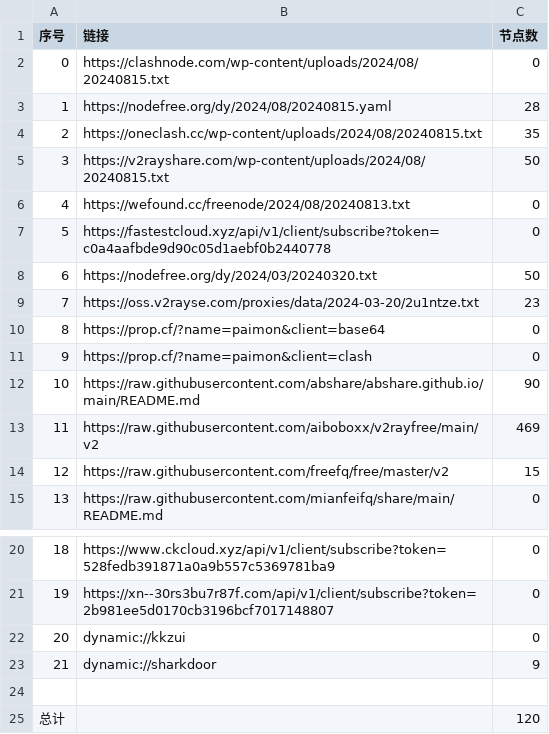
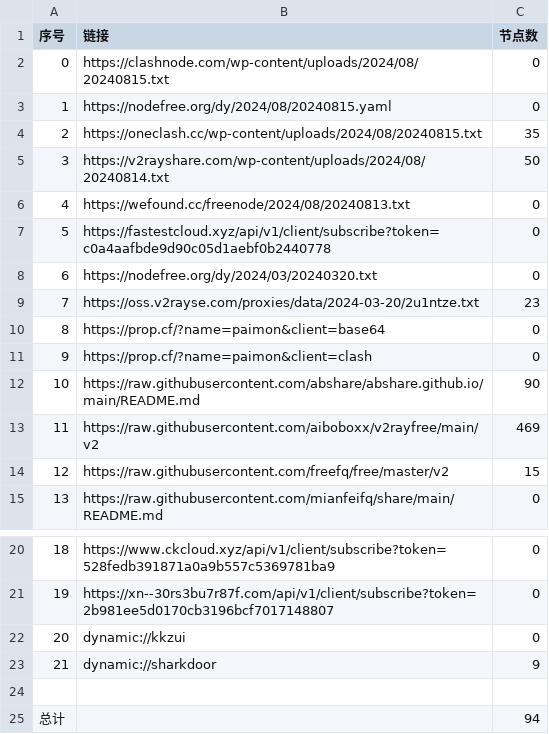
Before and after one commit to zhbjzhql1/AutoMergePublicNodes, a CSV file: list_result.csv, drawn as a sheet; only a part is shown, gaps mark what is left out.

```diff
--- a/list_result.csv
+++ b/list_result.csv
@@ -2,8 +2,8 @@
 0,https://clashnode.com/wp-content/uploads/2024/08/20240815.txt,0
-1,https://nodefree.org/dy/2024/08/20240815.yaml,28
+1,https://nodefree.org/dy/2024/08/20240815.yaml,0
 2,https://oneclash.cc/wp-content/uploads/2024/08/20240815.txt,35
-3,https://v2rayshare.com/wp-content/uploads/2024/08/20240815.txt,50
+3,https://v2rayshare.com/wp-content/uploads/2024/08/20240814.txt,50
 4,https://wefound.cc/freenode/2024/08/20240813.txt,0
 5,https://fastestcloud.xyz/api/v1/client/subscribe?token=c0a4aafbde9d90c05d1aebf0b2440778,0
-6,https://nodefree.org/dy/2024/03/20240320.txt,50
+6,https://nodefree.org/dy/2024/03/20240320.txt,0
 7,https://oss.v2rayse.com/proxies/data/2024-03-20/2u1ntze.txt,23
@@ -24,2 +24,2 @@
 
-总计,,120
+总计,,94
```
Also changed, not shown: 9 other files.
